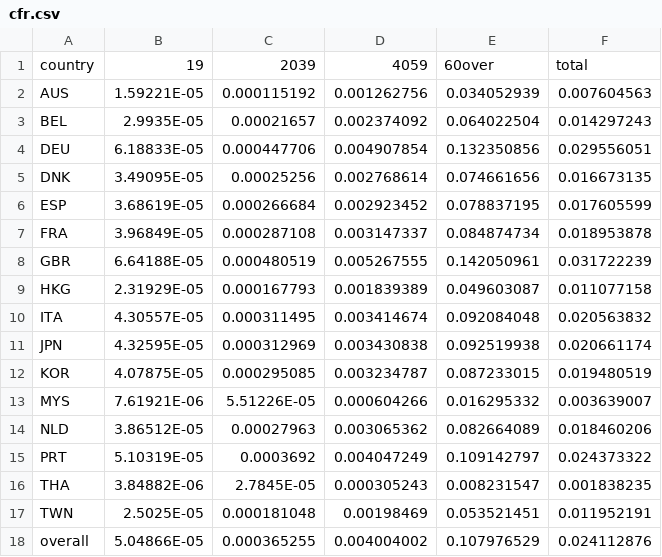
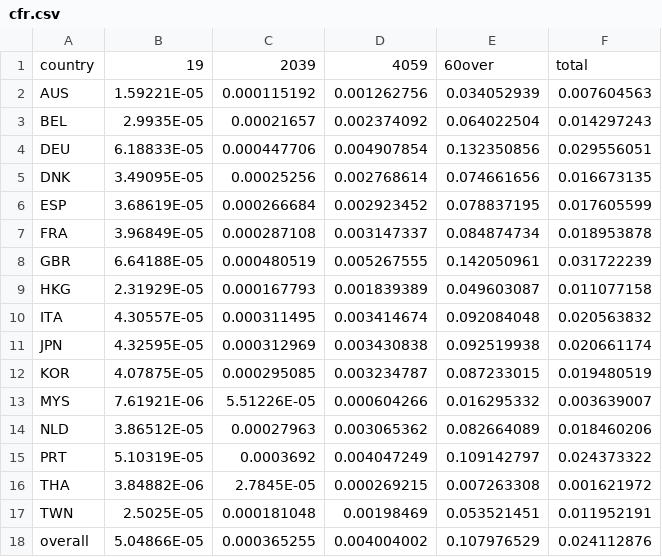
Before and after one commit to mn52x/Mask_impact_prevac, a CSV file: data/cfr.csv, drawn as a sheet.

Commit message:
Fix cfr.csv
Updated the 'THA' row to correct the value in the last column.

```diff
--- a/data/cfr.csv
+++ b/data/cfr.csv
@@ -15,3 +15,3 @@ NLD,3.86512E-05,0.00027963,0.003065362,0.082664089,0.018460206
 PRT,5.10319E-05,0.0003692,0.004047249,0.109142797,0.024373322
-THA,3.84882E-06,2.7845E-05,0.000305243,0.008231547,0.001838235
+THA,3.84882E-06,2.7845E-05,0.000269215,0.007263308,0.001621972
 TWN,2.5025E-05,0.000181048,0.00198469,0.053521451,0.011952191
```
